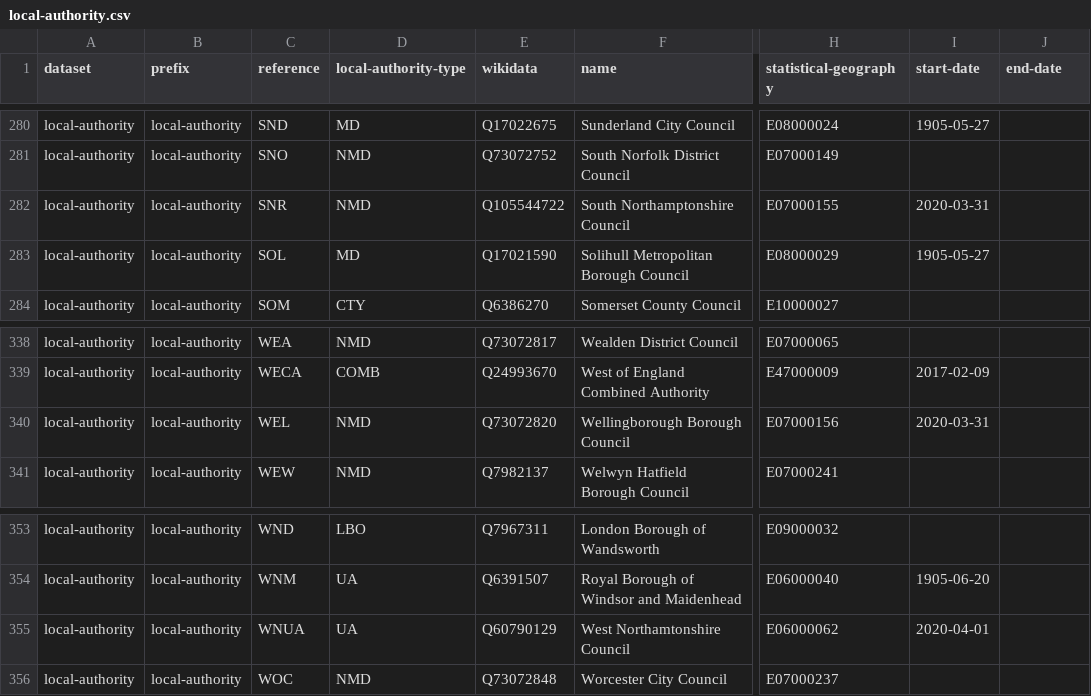
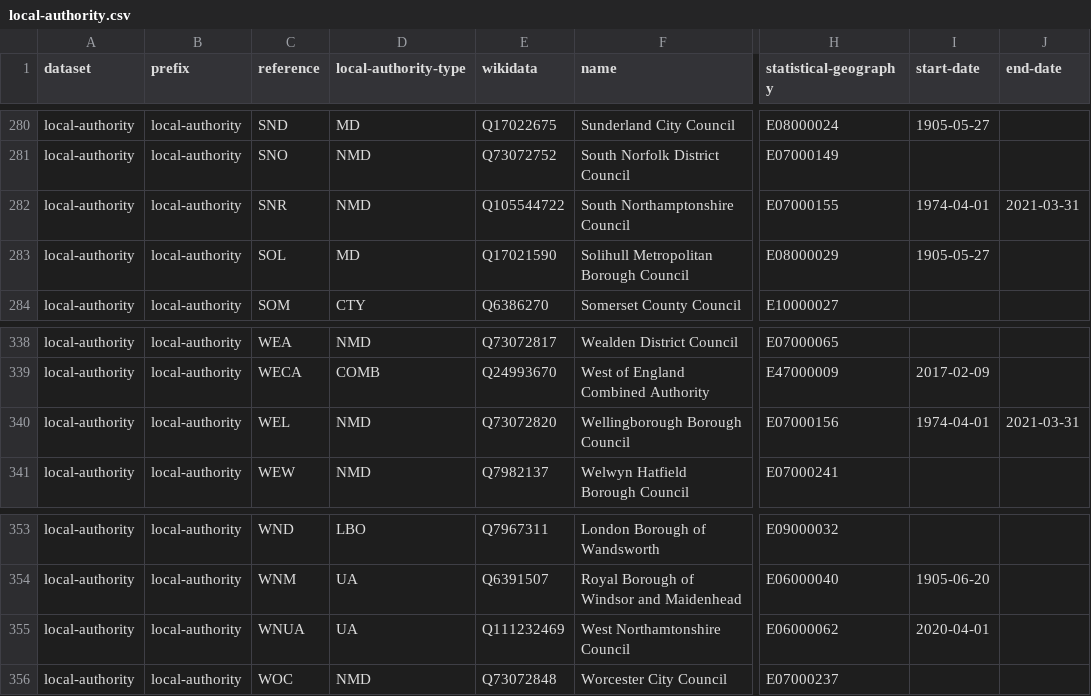
Before and after one commit to digital-land/organisation-collection, a CSV file: data/local-authority.csv, drawn as a sheet; only a part is shown, gaps mark what is left out; the diff covers the shown part only; the diff names each change by its address in the sheet, - before the commit and + after, or states it on an @@ line.

Commit message:
Northamptonshire dates

```diff
--- a/data/local-authority.csv
+++ b/data/local-authority.csv
-I282 (start-date): 2020-03-31
+I282 (start-date): 1974-04-01
-J282 (end-date): (empty)
+J282 (end-date): 2021-03-31
-I340 (start-date): 2020-03-31
+I340 (start-date): 1974-04-01
-J340 (end-date): (empty)
+J340 (end-date): 2021-03-31
-E355 (wikidata): Q60790129
+E355 (wikidata): Q111232469
```
Also changed, not shown: 12 edited cells elsewhere in this file.
